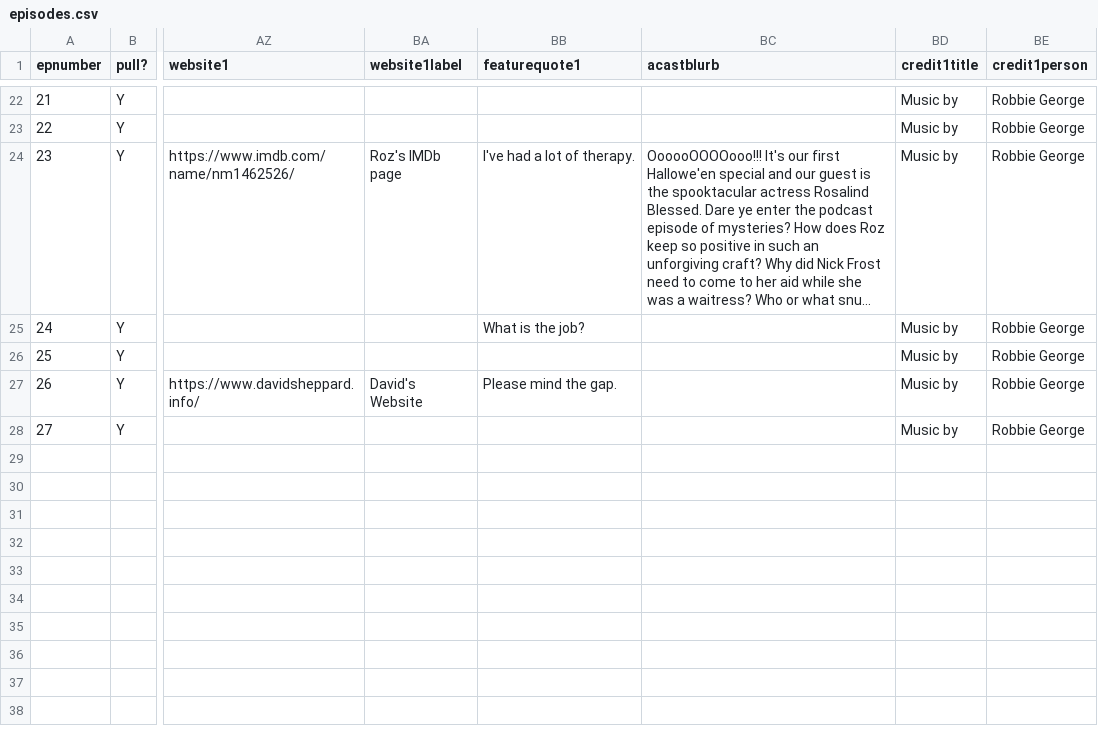
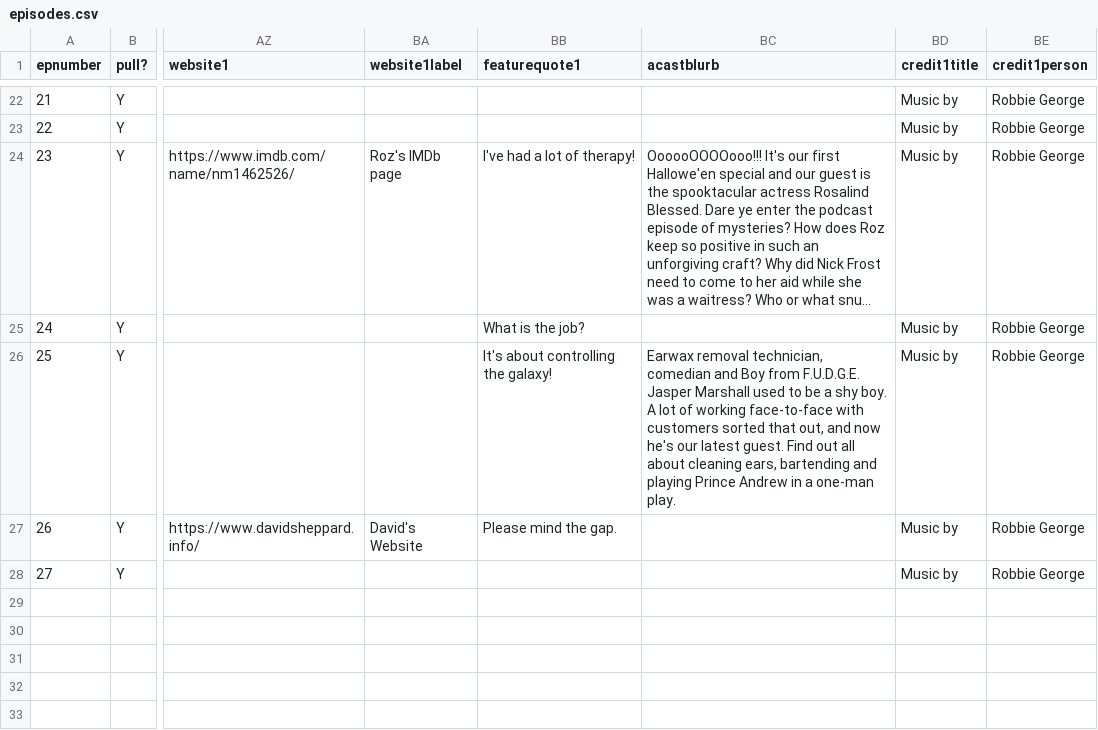
Before and after one commit to jmp1016/cm_eps, a CSV file: episodes.csv, drawn as a sheet; only a part is shown, gaps mark what is left out; the shorter side is filled out with more unchanged rows; long unchanged cells end in …; the diff names each change by its address in the sheet, - before the commit and + after, or states it on an @@ line.

Commit message:
Force update of episodes.csv

```diff
--- a/episodes.csv
+++ b/episodes.csv
-BB24 (featurequote1): I've had a lot of therapy.
+BB24 (featurequote1): I've had a lot of therapy!
-BB26 (featurequote1): (empty)
+BB26 (featurequote1): It's about controlling the galaxy!
-BC26 (acastblurb): (empty)
+BC26 (acastblurb): Earwax removal technician, comedian and Boy from F.U.D.G.E. Jasper Marshall used to be a shy boy. A lot of working face-to-face with customers sorted that out, and now he's our latest guest. Find out all about cleaning ears, bartending and playing Prince Andrew in a one-man play.
```
